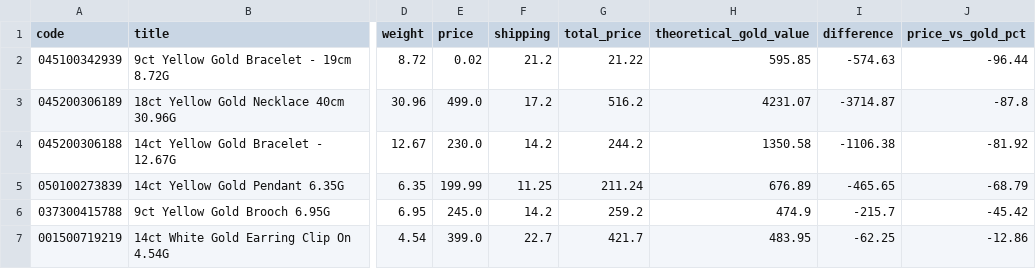
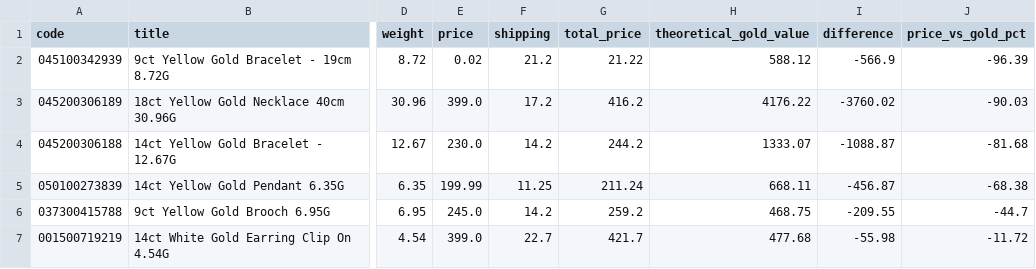
Before and after one commit to tycab03/gold-deal-finder, a CSV file: image_rejected.csv, drawn as a sheet; only a part is shown, gaps mark what is left out; the diff names each change by its address in the sheet, - before the commit and + after, or states it on an @@ line.

```diff
--- a/image_rejected.csv
+++ b/image_rejected.csv
-H2 (theoretical_gold_value): 595.85
+H2 (theoretical_gold_value): 588.12
-I2 (difference): -574.63
+I2 (difference): -566.9
-J2 (price_vs_gold_pct): -96.44
+J2 (price_vs_gold_pct): -96.39
-E3 (price): 499.0
+E3 (price): 399.0
-G3 (total_price): 516.2
+G3 (total_price): 416.2
-H3 (theoretical_gold_value): 4231.07
+H3 (theoretical_gold_value): 4176.22
-I3 (difference): -3714.87
+I3 (difference): -3760.02
-J3 (price_vs_gold_pct): -87.8
+J3 (price_vs_gold_pct): -90.03
-H4 (theoretical_gold_value): 1350.58
+H4 (theoretical_gold_value): 1333.07
-I4 (difference): -1106.38
+I4 (difference): -1088.87
-J4 (price_vs_gold_pct): -81.92
+J4 (price_vs_gold_pct): -81.68
-H5 (theoretical_gold_value): 676.89
+H5 (theoretical_gold_value): 668.11
-I5 (difference): -465.65
+I5 (difference): -456.87
-J5 (price_vs_gold_pct): -68.79
+J5 (price_vs_gold_pct): -68.38
-H6 (theoretical_gold_value): 474.9
+H6 (theoretical_gold_value): 468.75
-I6 (difference): -215.7
+I6 (difference): -209.55
-J6 (price_vs_gold_pct): -45.42
+J6 (price_vs_gold_pct): -44.7
-H7 (theoretical_gold_value): 483.95
+H7 (theoretical_gold_value): 477.68
-I7 (difference): -62.25
+I7 (difference): -55.98
-J7 (price_vs_gold_pct): -12.86
+J7 (price_vs_gold_pct): -11.72
```
Also changed, not shown: 1 other file.
